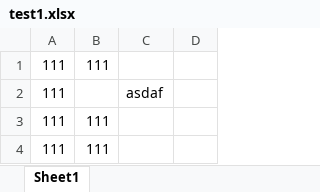
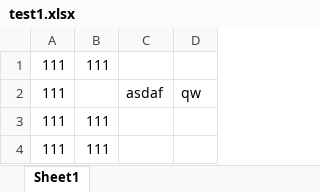
Before and after one commit to Wenfeng-Yi/gitest, an Excel workbook: test1.xlsx, sheet Sheet1, drawn as a sheet; values as stored, in another font and other column widths than the file's, no borders; the diff names each change by its address in the sheet, - before the commit and + after, or states it on an @@ line.

Commit message:
another column...

```diff
--- a/test1.xlsx (sheet Sheet1)
+++ b/test1.xlsx (sheet Sheet1)
-D2: (empty)
+D2: qw
```
